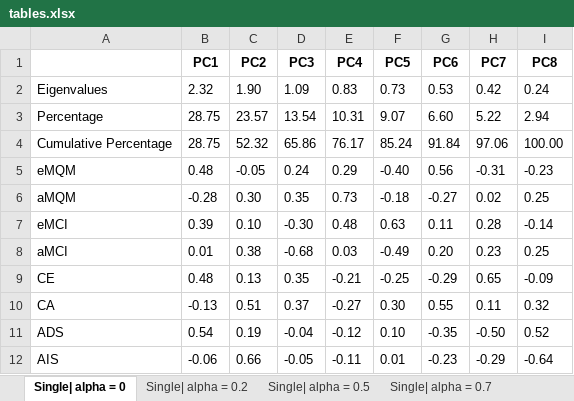
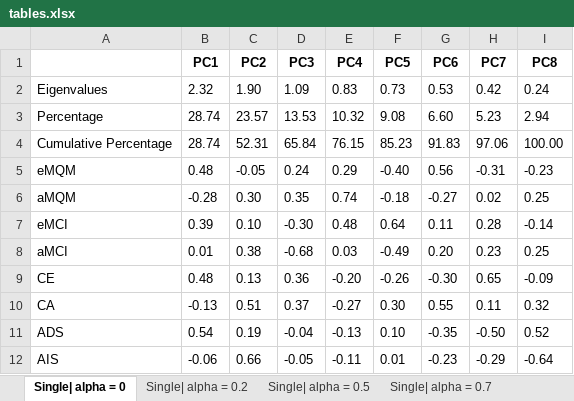
Before and after one commit to kacper1134/MicroserviceMeasure, an Excel workbook: result/experiments/pca/tables.xlsx, sheet Single| alpha = 0, drawn as a sheet; values as stored, in another font and other column widths than the file's, no borders; the diff names each change by its address in the sheet, - before the commit and + after, or states it on an @@ line.

```diff
--- a/result/experiments/pca/tables.xlsx (sheet Single| alpha = 0)
+++ b/result/experiments/pca/tables.xlsx (sheet Single| alpha = 0)
-B3:B4 (PC1): 28.75
+B3:B4 (PC1): 28.74
-D3 (PC3): 13.54
+D3 (PC3): 13.53
-E3 (PC4): 10.31
+E3 (PC4): 10.32
-F3 (PC5): 9.07
+F3 (PC5): 9.08
-H3 (PC7): 5.22
+H3 (PC7): 5.23
-C4 (PC2): 52.32
+C4 (PC2): 52.31
-D4 (PC3): 65.86
+D4 (PC3): 65.84
-E4 (PC4): 76.17
+E4 (PC4): 76.15
-F4 (PC5): 85.24
+F4 (PC5): 85.23
-G4 (PC6): 91.84
+G4 (PC6): 91.83
-E6 (PC4): 0.73
+E6 (PC4): 0.74
-F7 (PC5): 0.63
+F7 (PC5): 0.64
-D9 (PC3): 0.35
+D9 (PC3): 0.36
-E9 (PC4): -0.21
+E9 (PC4): -0.20
-F9 (PC5): -0.25
+F9 (PC5): -0.26
-G9 (PC6): -0.29
+G9 (PC6): -0.30
-E11 (PC4): -0.12
+E11 (PC4): -0.13
```
Also changed, not shown: sheet Single| alpha = 0.2, sheet Single| alpha = 0.9, sheet Single| alpha = 0.5, sheet Single| alpha = 0.7, sheet Pair| alpha = 0.2, sheet Single| alpha = 1.0, 2 more sheets, result/metrics_values/Ecommerce-website-Microservice-architecture.xlsx, result/metrics_values/SuperBoot.xlsx, 19 other files.
